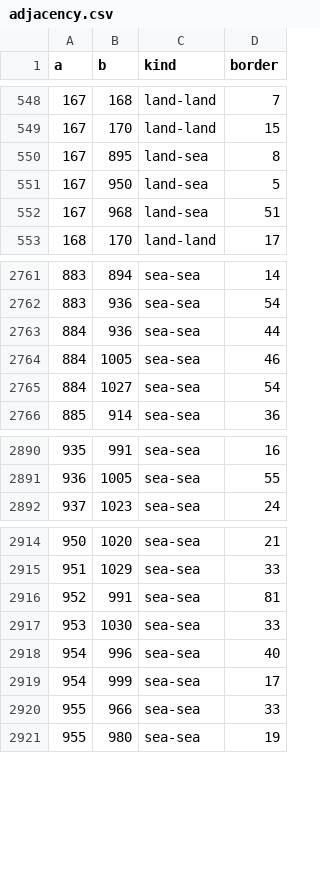
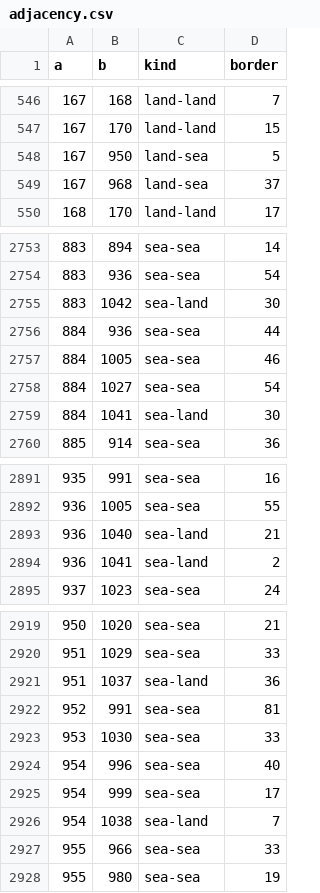
Before and after one commit to neonbones52/MapCraft, a CSV file: adjacency.csv, drawn as a sheet; only a part is shown, gaps mark what is left out; the diff covers the shown part only.

```diff
--- a/adjacency.csv
+++ b/adjacency.csv
@@ -549,5 +547,4 @@ a,b,kind,border
 167,170,land-land,15
-167,895,land-sea,8
 167,950,land-sea,5
-167,968,land-sea,51
+167,968,land-sea,37
 168,170,land-land,17
@@ -2762,2 +2754,3 @@ a,b,kind,border
 883,936,sea-sea,54
+883,1042,sea-land,30
 884,936,sea-sea,44
@@ -2765,2 +2758,3 @@ a,b,kind,border
 884,1027,sea-sea,54
+884,1041,sea-land,30
 885,914,sea-sea,36
@@ -2891,2 +2892,4 @@ a,b,kind,border
 936,1005,sea-sea,55
+936,1040,sea-land,21
+936,1041,sea-land,2
 937,1023,sea-sea,24
@@ -2915,2 +2920,3 @@ a,b,kind,border
 951,1029,sea-sea,33
+951,1037,sea-land,36
 952,991,sea-sea,81
@@ -2919,2 +2925,3 @@ a,b,kind,border
 954,999,sea-sea,17
+954,1038,sea-land,7
 955,966,sea-sea,33
```
Also changed, not shown: 22 added rows, 14 removed rows and 11 edited cells elsewhere in this file, provinces.csv, 20 other files.
